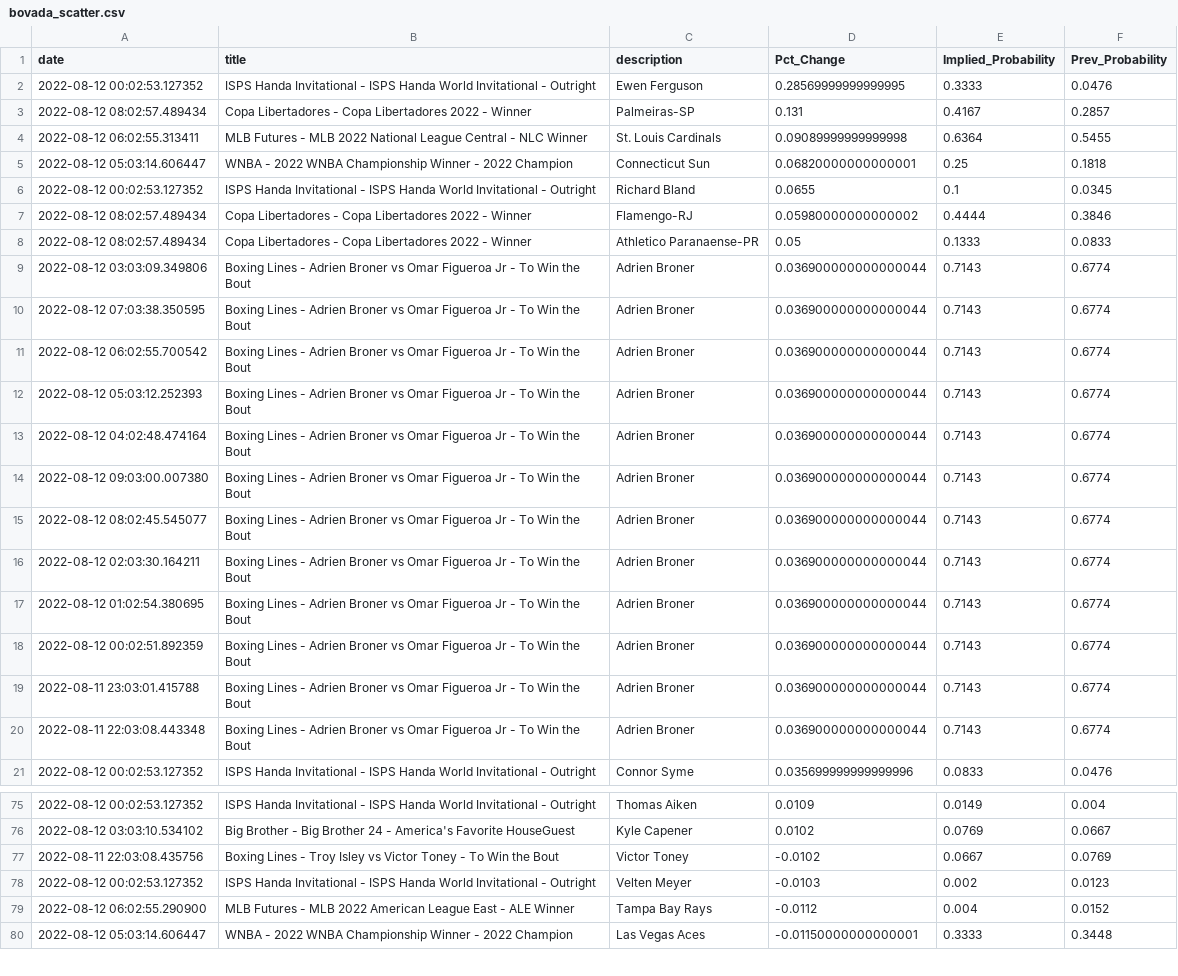
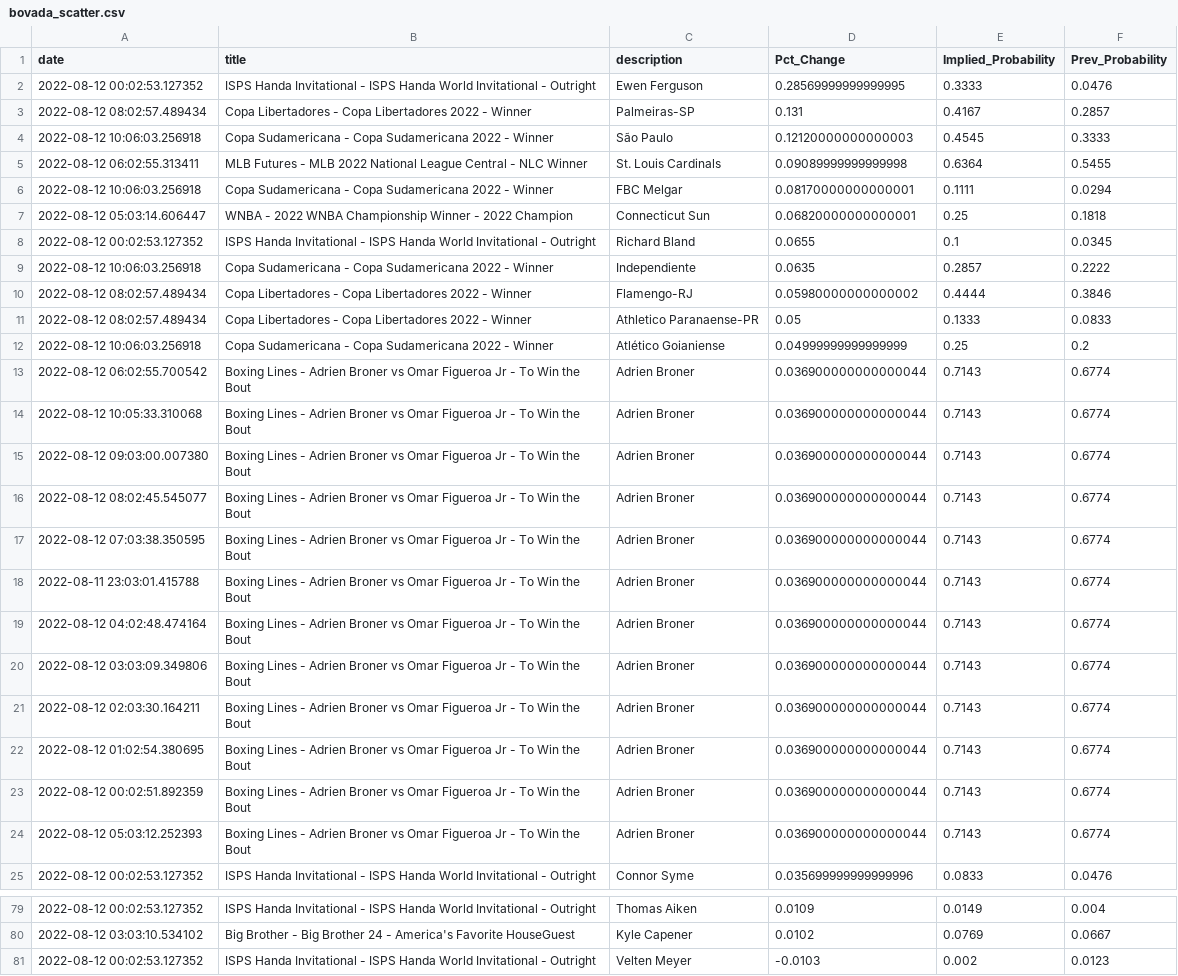
Before and after one commit to aaroncolesmith/bovada_data, a CSV file: bovada_scatter.csv, drawn as a sheet; only a part is shown, gaps mark what is left out; the shorter side is filled out with more unchanged rows; the diff covers the shown part only.

```diff
--- a/bovada_scatter.csv
+++ b/bovada_scatter.csv
@@ -3,14 +3,19 @@ date,title,description,Pct_Change,Implied_Probability,Prev_Probability
 2022-08-12 08:02:57.489434,Copa Libertadores - Copa Libertadores 2022 - Winner,Palmeiras-SP,0.131,0.4167,0.2857
+2022-08-12 10:06:03.256918,Copa Sudamericana - Copa Sudamericana 2022 - Winner,São Paulo,0.12120000000000003,0.4545,0.3333
 2022-08-12 06:02:55.313411,MLB Futures - MLB 2022 National League Central - NLC Winner,St. Louis Cardinals,0.09089999999999998,0.6364,0.5455
+2022-08-12 10:06:03.256918,Copa Sudamericana - Copa Sudamericana 2022 - Winner,FBC Melgar,0.08170000000000001,0.1111,0.0294
 2022-08-12 05:03:14.606447,WNBA - 2022 WNBA Championship Winner - 2022 Champion,Connecticut Sun,0.06820000000000001,0.25,0.1818
 2022-08-12 00:02:53.127352,ISPS Handa Invitational - ISPS Handa World Invitational - Outright,Richard Bland,0.0655,0.1,0.0345
+2022-08-12 10:06:03.256918,Copa Sudamericana - Copa Sudamericana 2022 - Winner,Independiente,0.0635,0.2857,0.2222
 2022-08-12 08:02:57.489434,Copa Libertadores - Copa Libertadores 2022 - Winner,Flamengo-RJ,0.05980000000000002,0.4444,0.3846
 2022-08-12 08:02:57.489434,Copa Libertadores - Copa Libertadores 2022 - Winner,Athletico Paranaense-PR,0.05,0.1333,0.0833
-2022-08-12 03:03:09.349806,Boxing Lines - Adrien Broner vs Omar Figueroa Jr - To Win the Bout,Adrien Broner,0.036900000000000044,0.7143,0.6774
-2022-08-12 07:03:38.350595,Boxing Lines - Adrien Broner vs Omar Figueroa Jr - To Win the Bout,Adrien Broner,0.036900000000000044,0.7143,0.6774
+2022-08-12 10:06:03.256918,Copa Sudamericana - Copa Sudamericana 2022 - Winner,Atlético Goianiense,0.04999999999999999,0.25,0.2
 2022-08-12 06:02:55.700542,Boxing Lines - Adrien Broner vs Omar Figueroa Jr - To Win the Bout,Adrien Broner,0.036900000000000044,0.7143,0.6774
-2022-08-12 05:03:12.252393,Boxing Lines - Adrien Broner vs Omar Figueroa Jr - To Win the Bout,Adrien Broner,0.036900000000000044,0.7143,0.6774
-2022-08-12 04:02:48.474164,Boxing Lines - Adrien Broner vs Omar Figueroa Jr - To Win the Bout,Adrien Broner,0.036900000000000044,0.7143,0.6774
+2022-08-12 10:05:33.310068,Boxing Lines - Adrien Broner vs Omar Figueroa Jr - To Win the Bout,Adrien Broner,0.036900000000000044,0.7143,0.6774
 2022-08-12 09:03:00.007380,Boxing Lines - Adrien Broner vs Omar Figueroa Jr - To Win the Bout,Adrien Broner,0.036900000000000044,0.7143,0.6774
 2022-08-12 08:02:45.545077,Boxing Lines - Adrien Broner vs Omar Figueroa Jr - To Win the Bout,Adrien Broner,0.036900000000000044,0.7143,0.6774
+2022-08-12 07:03:38.350595,Boxing Lines - Adrien Broner vs Omar Figueroa Jr - To Win the Bout,Adrien Broner,0.036900000000000044,0.7143,0.6774
+2022-08-11 23:03:01.415788,Boxing Lines - Adrien Broner vs Omar Figueroa Jr - To Win the Bout,Adrien Broner,0.036900000000000044,0.7143,0.6774
+2022-08-12 04:02:48.474164,Boxing Lines - Adrien Broner vs Omar Figueroa Jr - To Win the Bout,Adrien Broner,0.036900000000000044,0.7143,0.6774
+2022-08-12 03:03:09.349806,Boxing Lines - Adrien Broner vs Omar Figueroa Jr - To Win the Bout,Adrien Broner,0.036900000000000044,0.7143,0.6774
 2022-08-12 02:03:30.164211,Boxing Lines - Adrien Broner vs Omar Figueroa Jr - To Win the Bout,Adrien Broner,0.036900000000000044,0.7143,0.6774
@@ -18,4 +23,3 @@ date,title,description,Pct_Change,Implied_Probability,Prev_Probability
 2022-08-12 00:02:51.892359,Boxing Lines - Adrien Broner vs Omar Figueroa Jr - To Win the Bout,Adrien Broner,0.036900000000000044,0.7143,0.6774
-2022-08-11 23:03:01.415788,Boxing Lines - Adrien Broner vs Omar Figueroa Jr - To Win the Bout,Adrien Broner,0.036900000000000044,0.7143,0.6774
-2022-08-11 22:03:08.443348,Boxing Lines - Adrien Broner vs Omar Figueroa Jr - To Win the Bout,Adrien Broner,0.036900000000000044,0.7143,0.6774
+2022-08-12 05:03:12.252393,Boxing Lines - Adrien Broner vs Omar Figueroa Jr - To Win the Bout,Adrien Broner,0.036900000000000044,0.7143,0.6774
 2022-08-12 00:02:53.127352,ISPS Handa Invitational - ISPS Handa World Invitational - Outright,Connor Syme,0.035699999999999996,0.0833,0.0476
@@ -76,3 +80,2 @@ date,title,description,Pct_Change,Implied_Probability,Prev_Probability
 2022-08-12 03:03:10.534102,Big Brother - Big Brother 24 - America's Favorite HouseGuest,Kyle Capener,0.0102,0.0769,0.0667
-2022-08-11 22:03:08.435756,Boxing Lines - Troy Isley vs Victor Toney - To Win the Bout,Victor Toney,-0.0102,0.0667,0.0769
 2022-08-12 00:02:53.127352,ISPS Handa Invitational - ISPS Handa World Invitational - Outright,Velten Meyer,-0.0103,0.002,0.0123
```
Also changed, not shown: 3 added rows, 3 removed rows, 30 moved rows and 5 edited cells elsewhere in this file, 1 other file.
